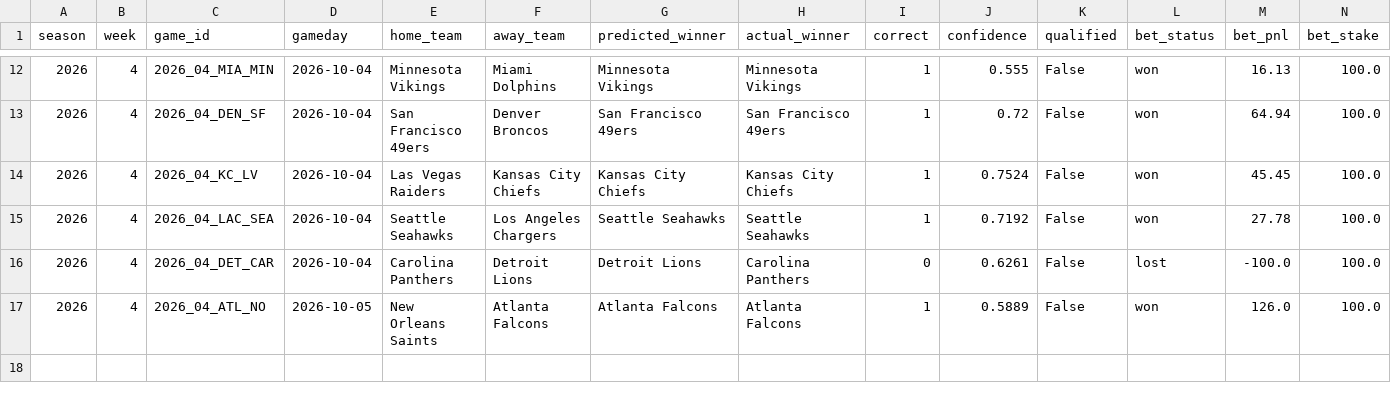
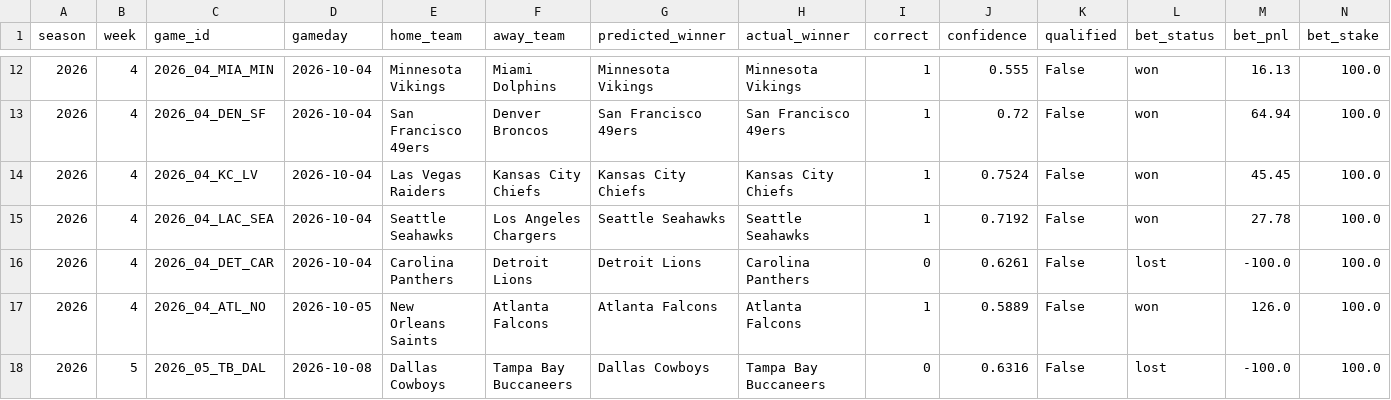
Before and after one commit to nholzmey/BoatBoat-Website, a CSV file: nfl/prediction_history_recent.csv, drawn as a sheet; only a part is shown, gaps mark what is left out; the diff names each change by its address in the sheet, - before the commit and + after, or states it on an @@ line.

```diff
--- a/nfl/prediction_history_recent.csv
+++ b/nfl/prediction_history_recent.csv
+row 18: 2026 | 5 | 2026_05_TB_DAL | 2026-10-08 | Dallas Cowboys | Tampa Bay Buccaneers | Dallas Cowboys | Tampa Bay Buccaneers | 0 | 0.6316 | False | lost | -100.0 | 100.0
```
Also changed, not shown: nfl/prediction_history_all_years.csv, nfl/prediction_history_comparison.csv, 30 other files.
